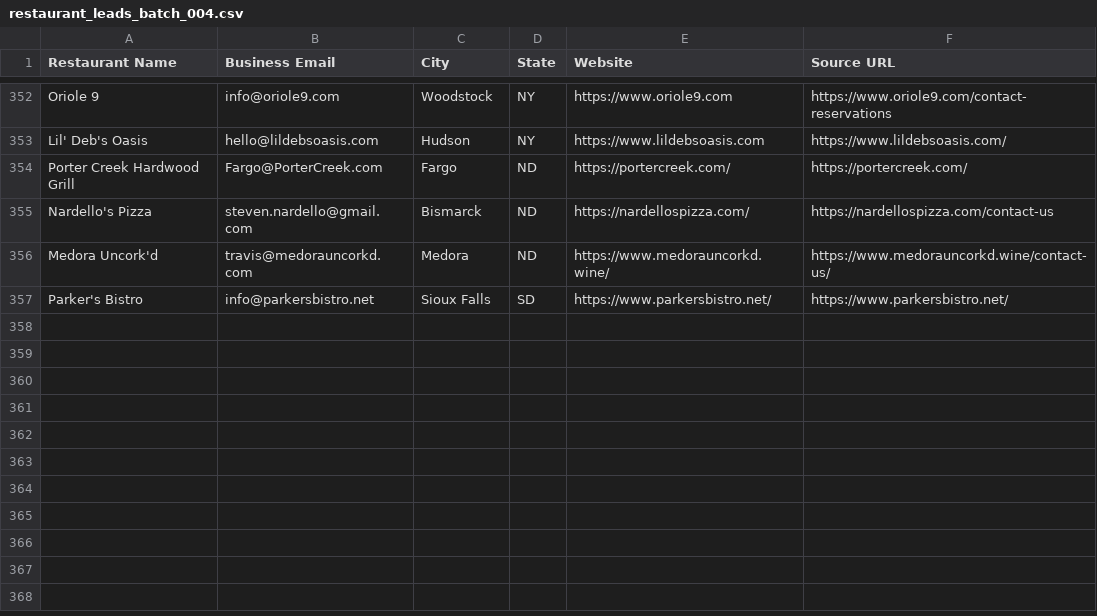
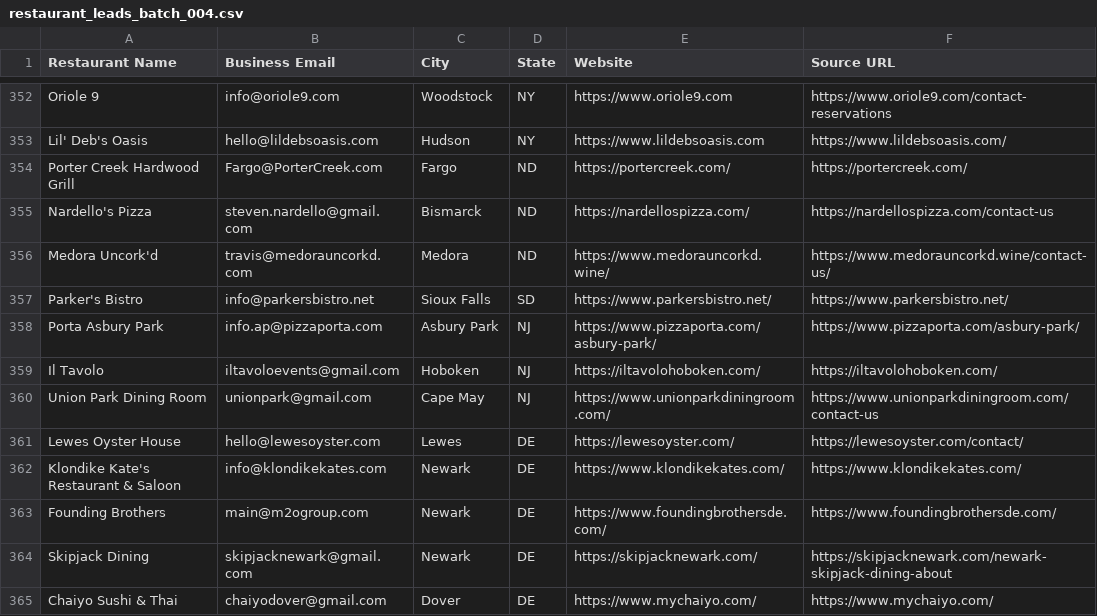
Before and after one commit to Kushams/BEFRS-OUTREACH, a CSV file: data/restaurant_leads_batch_004.csv, drawn as a sheet; only a part is shown, gaps mark what is left out.

```diff
--- a/data/restaurant_leads_batch_004.csv
+++ b/data/restaurant_leads_batch_004.csv
@@ -357 +357,9 @@ Medora Uncork'd,travis@medorauncorkd.com,Medora,ND,https://www.medorauncorkd.win
 Parker's Bistro,info@parkersbistro.net,Sioux Falls,SD,https://www.parkersbistro.net/,https://www.parkersbistro.net/
+Porta Asbury Park,info.ap@pizzaporta.com,Asbury Park,NJ,https://www.pizzaporta.com/asbury-park/,https://www.pizzaporta.com/asbury-park/
+Il Tavolo,iltavoloevents@gmail.com,Hoboken,NJ,https://iltavolohoboken.com/,https://iltavolohoboken.com/
+Union Park Dining Room,unionpark@gmail.com,Cape May,NJ,https://www.unionparkdiningroom.com/,https://www.unionparkdiningroom.com/contact-us
+Lewes Oyster House,hello@lewesoyster.com,Lewes,DE,https://lewesoyster.com/,https://lewesoyster.com/contact/
+Klondike Kate's Restaurant & Saloon,info@klondikekates.com,Newark,DE,https://www.klondikekates.com/,https://www.klondikekates.com/
+Founding Brothers,main@m2ogroup.com,Newark,DE,https://www.foundingbrothersde.com/,https://www.foundingbrothersde.com/
+Skipjack Dining,skipjacknewark@gmail.com,Newark,DE,https://skipjacknewark.com/,https://skipjacknewark.com/newark-skipjack-dining-about
+Chaiyo Sushi & Thai,chaiyodover@gmail.com,Dover,DE,https://www.mychaiyo.com/,https://www.mychaiyo.com/
```
